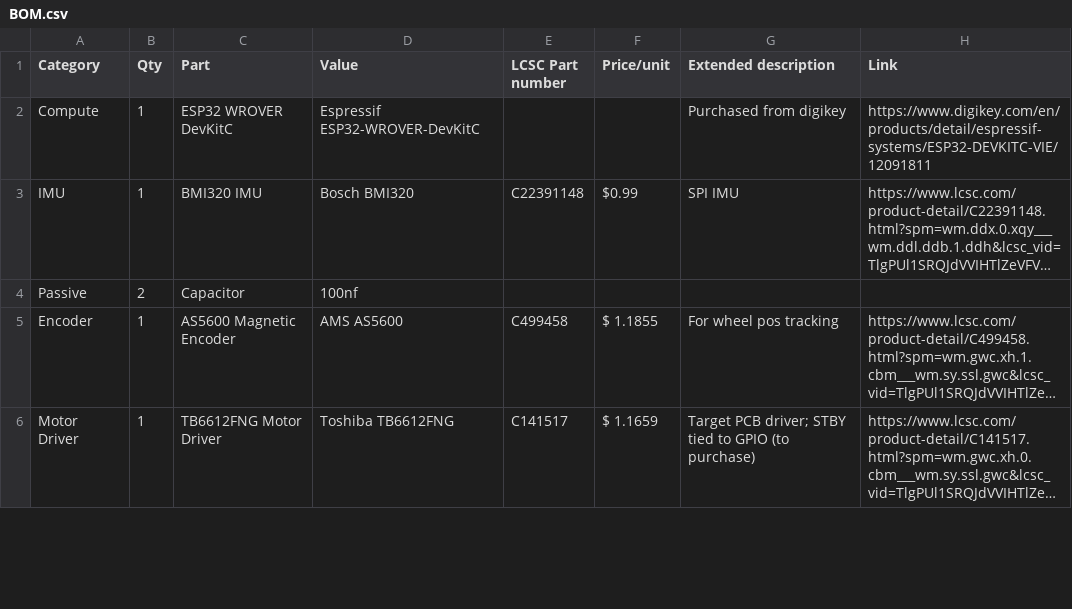
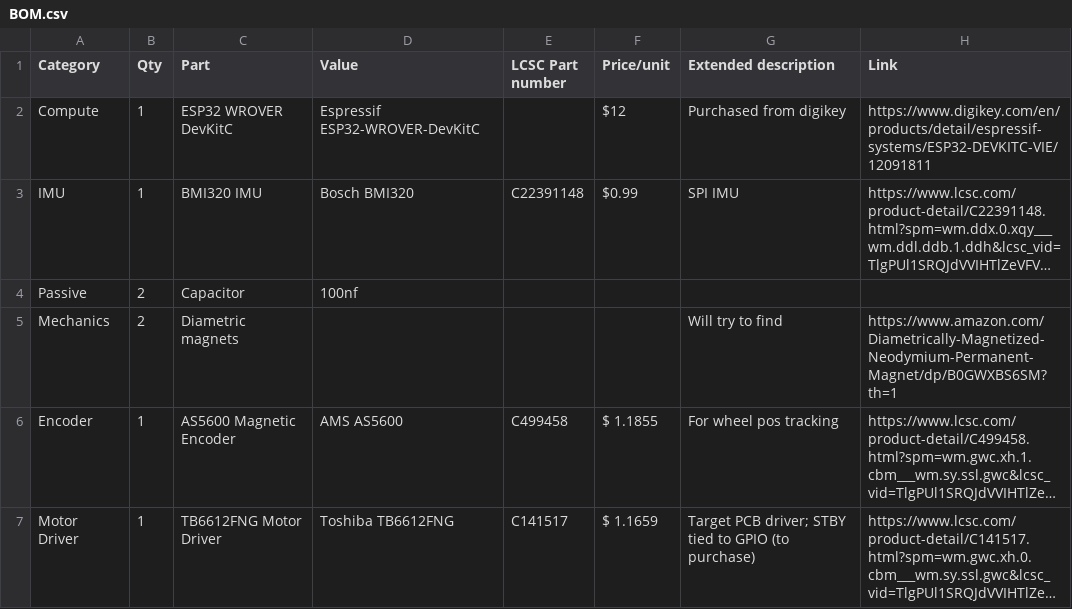
Before and after one commit to SohumNigam/StabilityBot_MK1, a CSV file: BOM.csv, drawn as a sheet; only a part is shown; long unchanged cells end in …; the diff covers the shown part only; the diff names each change by its address in the sheet, - before the commit and + after, or states it on an @@ line.

```diff
--- a/BOM.csv
+++ b/BOM.csv
-F2 (Price/unit): (empty)
+F2 (Price/unit): $12
+row 5: Mechanics | 2 | Diametric magnets |  |  |  | Will try to find | https://www.amazon.com/Diametrically-Magnetized-Neodymium-Permanent-Magnet/dp/B0GWXBS6SM?th=1
```
Also changed, not shown: 13 edited cells elsewhere in this file, 10 other files.
